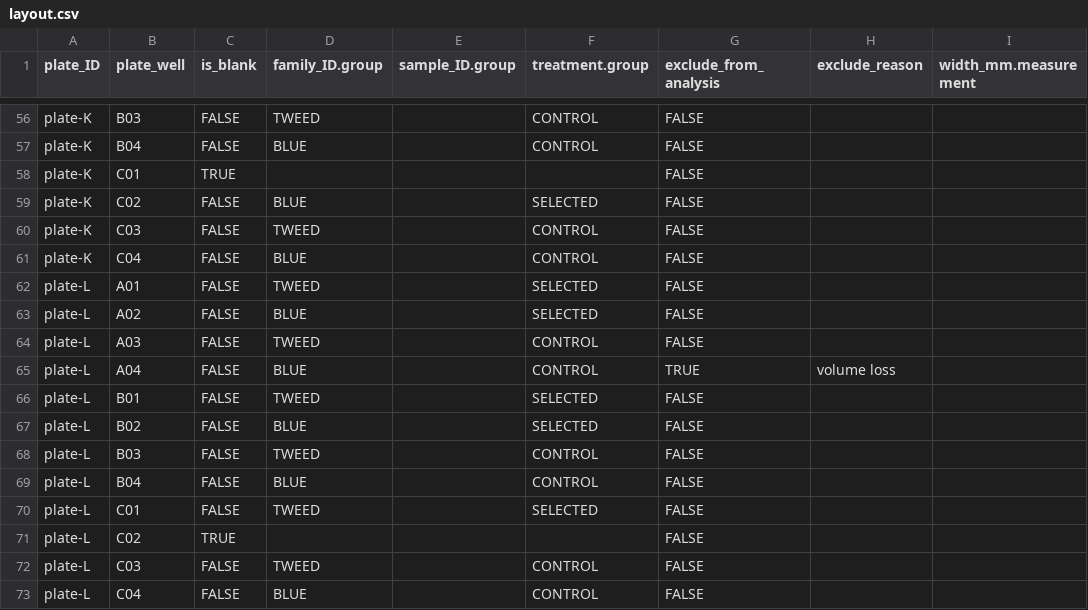
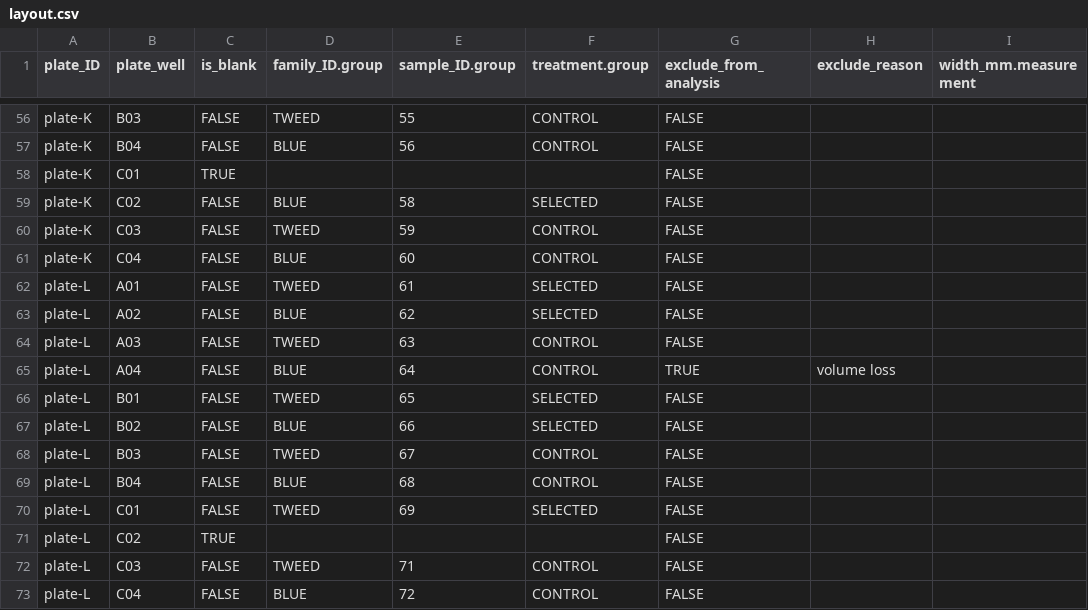
Before and after one commit to RobertsLab/resazurin-assay-development, a CSV file: data/clam/20260401-clam-36C-C-vs-S/layout.csv, drawn as a sheet; only a part is shown, gaps mark what is left out; the diff covers the shown part only; the diff names each change by its address in the sheet, - before the commit and + after, or states it on an @@ line.

Commit message:
update: fill in missing sample_ID.group values in layout.csv for clarity

```diff
--- a/data/clam/20260401-clam-36C-C-vs-S/layout.csv
+++ b/data/clam/20260401-clam-36C-C-vs-S/layout.csv
-E56 (sample_ID.group): (empty)
+E56 (sample_ID.group): 55
-E57 (sample_ID.group): (empty)
+E57 (sample_ID.group): 56
-E59 (sample_ID.group): (empty)
+E59 (sample_ID.group): 58
-E60 (sample_ID.group): (empty)
+E60 (sample_ID.group): 59
-E61 (sample_ID.group): (empty)
+E61 (sample_ID.group): 60
-E62 (sample_ID.group): (empty)
+E62 (sample_ID.group): 61
-E63 (sample_ID.group): (empty)
+E63 (sample_ID.group): 62
-E64 (sample_ID.group): (empty)
+E64 (sample_ID.group): 63
-E65 (sample_ID.group): (empty)
+E65 (sample_ID.group): 64
-E66 (sample_ID.group): (empty)
+E66 (sample_ID.group): 65
-E67 (sample_ID.group): (empty)
+E67 (sample_ID.group): 66
-E68 (sample_ID.group): (empty)
+E68 (sample_ID.group): 67
-E69 (sample_ID.group): (empty)
+E69 (sample_ID.group): 68
-E70 (sample_ID.group): (empty)
+E70 (sample_ID.group): 69
-E72 (sample_ID.group): (empty)
+E72 (sample_ID.group): 71
-E73 (sample_ID.group): (empty)
+E73 (sample_ID.group): 72
```
Also changed, not shown: 50 edited cells elsewhere in this file.
